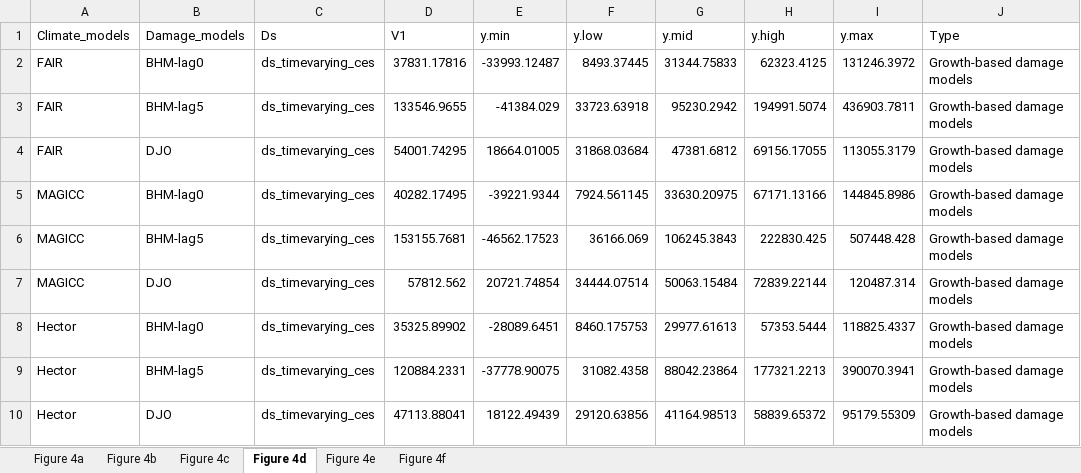
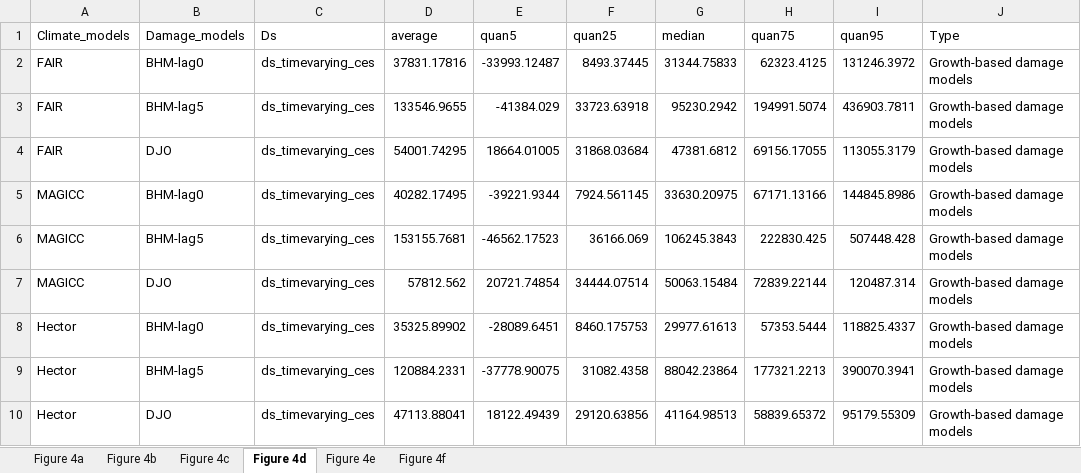
Before and after one commit to wtpeng22/SC-GHG-estimates, an Excel workbook: Results/Figure 4/Figure 4.xlsx, sheet Figure 4d, drawn as a sheet; values as stored, in another font and other column widths than the file's, no borders; the diff names each change by its address in the sheet, - before the commit and + after, or states it on an @@ line.

```diff
--- a/Results/Figure 4/Figure 4.xlsx (sheet Figure 4d)
+++ b/Results/Figure 4/Figure 4.xlsx (sheet Figure 4d)
-D1: V1
+D1: average
-E1: y.min
+E1: quan5
-F1: y.low
+F1: quan25
-G1: y.mid
+G1: median
-H1: y.high
+H1: quan75
-I1: y.max
+I1: quan95
```
Also changed, not shown: sheet Figure 4b, sheet Figure 4a, sheet Figure 4f, sheet Figure 4e, sheet Figure 4c, 3 other files.
